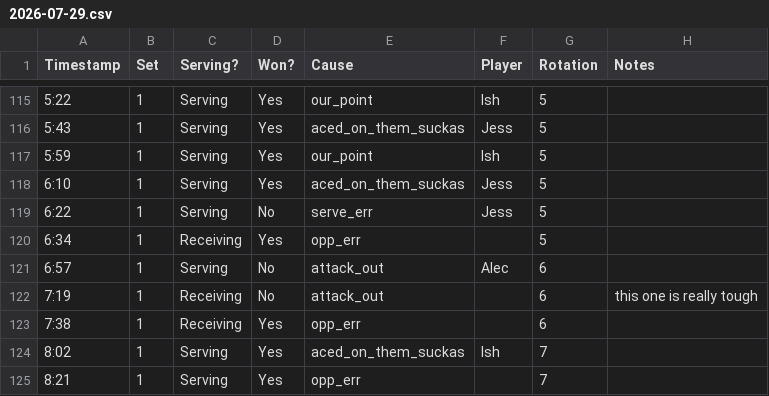
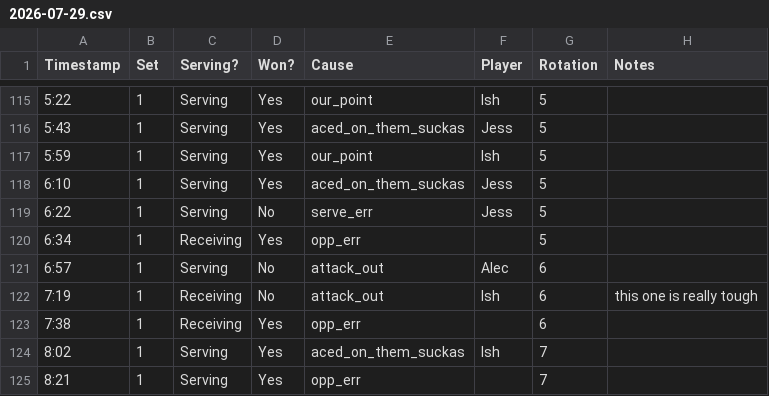
Before and after one commit to axu04/volleyball, a CSV file: data/2026-07-29.csv, drawn as a sheet; only a part is shown, gaps mark what is left out; the diff names each change by its address in the sheet, - before the commit and + after, or states it on an @@ line.

```diff
--- a/data/2026-07-29.csv
+++ b/data/2026-07-29.csv
-F122 (Player): (empty)
+F122 (Player): Ish
```
